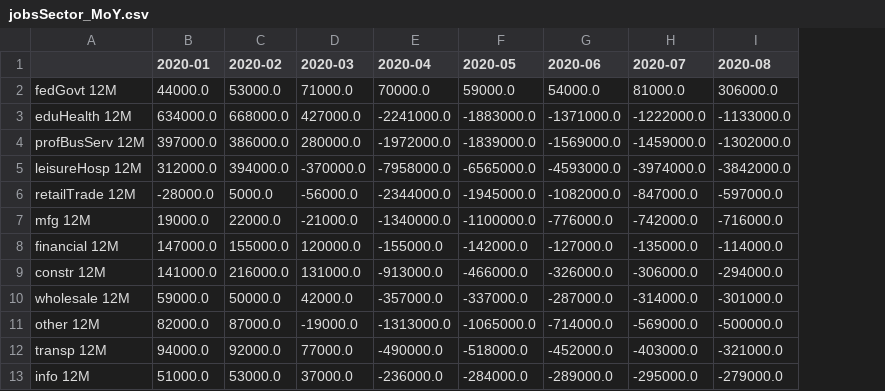
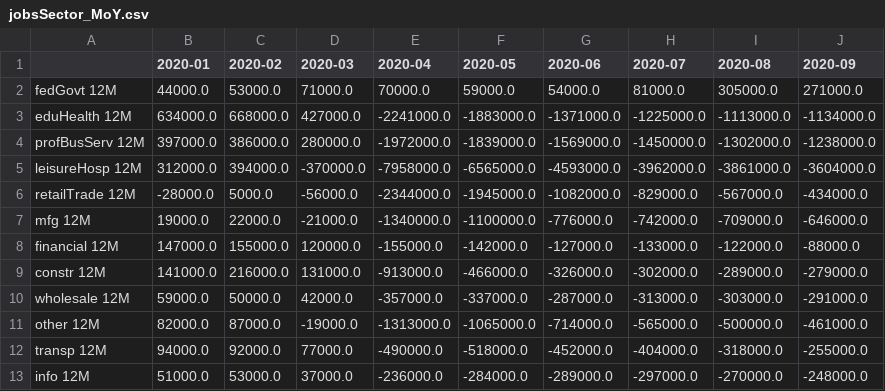
Before and after one commit to cansu-freeman/indicator-app, a CSV file: data/payroll-jobs-by-sector/jobsSector_MoY.csv, drawn as a sheet; the diff names each change by its address in the sheet, - before the commit and + after, or states it on an @@ line.

Commit message:
monthly updated values

```diff
--- a/data/payroll-jobs-by-sector/jobsSector_MoY.csv
+++ b/data/payroll-jobs-by-sector/jobsSector_MoY.csv
+column J (2020-09), rows 2-13: 271000.0 | -1134000.0 | -1238000.0 | -3604000.0 | -434000.0 | -646000.0 | -88000.0 | -279000.0 | -291000.0 | -461000.0 | -255000.0 | -248000.0
-I2 (2020-08): 306000.0
+I2 (2020-08): 305000.0
-H3 (2020-07): -1222000.0
+H3 (2020-07): -1225000.0
-I3 (2020-08): -1133000.0
+I3 (2020-08): -1113000.0
-H4 (2020-07): -1459000.0
+H4 (2020-07): -1450000.0
-H5 (2020-07): -3974000.0
+H5 (2020-07): -3962000.0
-I5 (2020-08): -3842000.0
+I5 (2020-08): -3861000.0
-H6 (2020-07): -847000.0
+H6 (2020-07): -829000.0
-I6 (2020-08): -597000.0
+I6 (2020-08): -567000.0
-I7 (2020-08): -716000.0
+I7 (2020-08): -709000.0
-H8 (2020-07): -135000.0
+H8 (2020-07): -133000.0
-I8 (2020-08): -114000.0
+I8 (2020-08): -122000.0
-H9 (2020-07): -306000.0
+H9 (2020-07): -302000.0
-I9 (2020-08): -294000.0
+I9 (2020-08): -289000.0
-H10 (2020-07): -314000.0
+H10 (2020-07): -313000.0
-I10 (2020-08): -301000.0
+I10 (2020-08): -303000.0
-H11 (2020-07): -569000.0
+H11 (2020-07): -565000.0
-H12 (2020-07): -403000.0
+H12 (2020-07): -404000.0
-I12 (2020-08): -321000.0
+I12 (2020-08): -318000.0
-H13 (2020-07): -295000.0
+H13 (2020-07): -297000.0
-I13 (2020-08): -279000.0
+I13 (2020-08): -270000.0
```
Also changed, not shown: data/PayrollJobs.csv, data/payroll-jobs-by-sector/jobsSector_MoM.csv, 14 other files.
